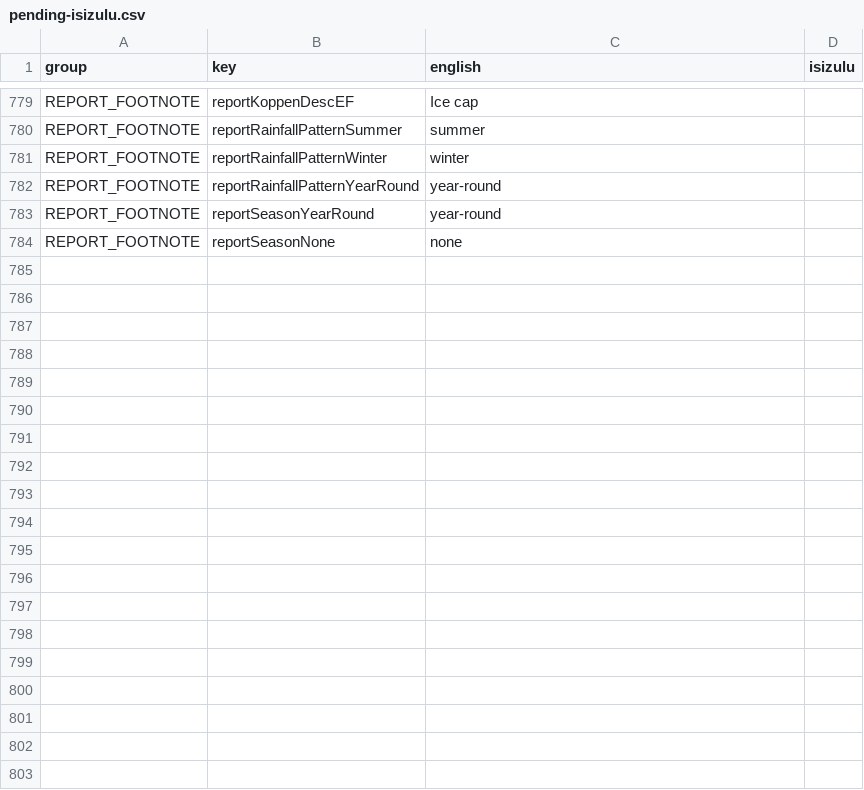
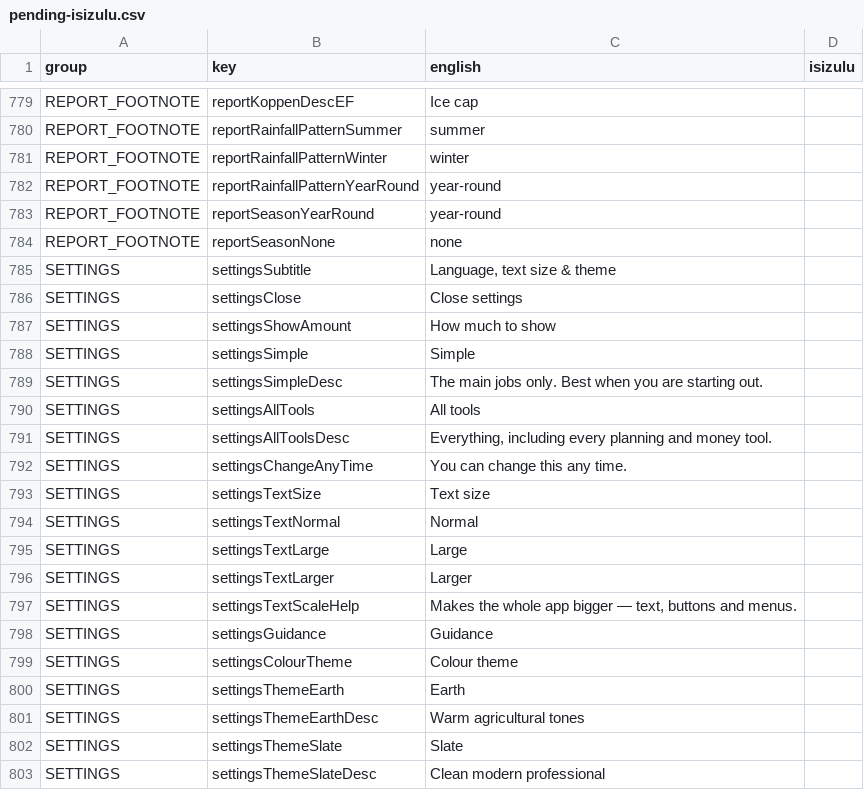
Before and after one commit to rorymclark-prog/ImbewuField, a CSV file: docs/translation/pending-isizulu.csv, drawn as a sheet; only a part is shown, gaps mark what is left out; the diff covers the shown part only.

Commit message:
Translate Settings and AI preference controls in all four target languages

```diff
--- a/docs/translation/pending-isizulu.csv
+++ b/docs/translation/pending-isizulu.csv
@@ -786 +786,20 @@ REPORT_FOOTNOTE,reportSeasonYearRound,year-round,
 REPORT_FOOTNOTE,reportSeasonNone,none,
+SETTINGS,settingsSubtitle,"Language, text size & theme",
+SETTINGS,settingsClose,Close settings,
+SETTINGS,settingsShowAmount,How much to show,
+SETTINGS,settingsSimple,Simple,
+SETTINGS,settingsSimpleDesc,The main jobs only. Best when you are starting out.,
+SETTINGS,settingsAllTools,All tools,
+SETTINGS,settingsAllToolsDesc,"Everything, including every planning and money tool.",
+SETTINGS,settingsChangeAnyTime,You can change this any time.,
+SETTINGS,settingsTextSize,Text size,
+SETTINGS,settingsTextNormal,Normal,
+SETTINGS,settingsTextLarge,Large,
+SETTINGS,settingsTextLarger,Larger,
+SETTINGS,settingsTextScaleHelp,"Makes the whole app bigger — text, buttons and menus.",
+SETTINGS,settingsGuidance,Guidance,
+SETTINGS,settingsColourTheme,Colour theme,
+SETTINGS,settingsThemeEarth,Earth,
+SETTINGS,settingsThemeEarthDesc,Warm agricultural tones,
+SETTINGS,settingsThemeSlate,Slate,
+SETTINGS,settingsThemeSlateDesc,Clean modern professional,
```
Also changed, not shown: 22 added rows elsewhere in this file, 32 other files.
